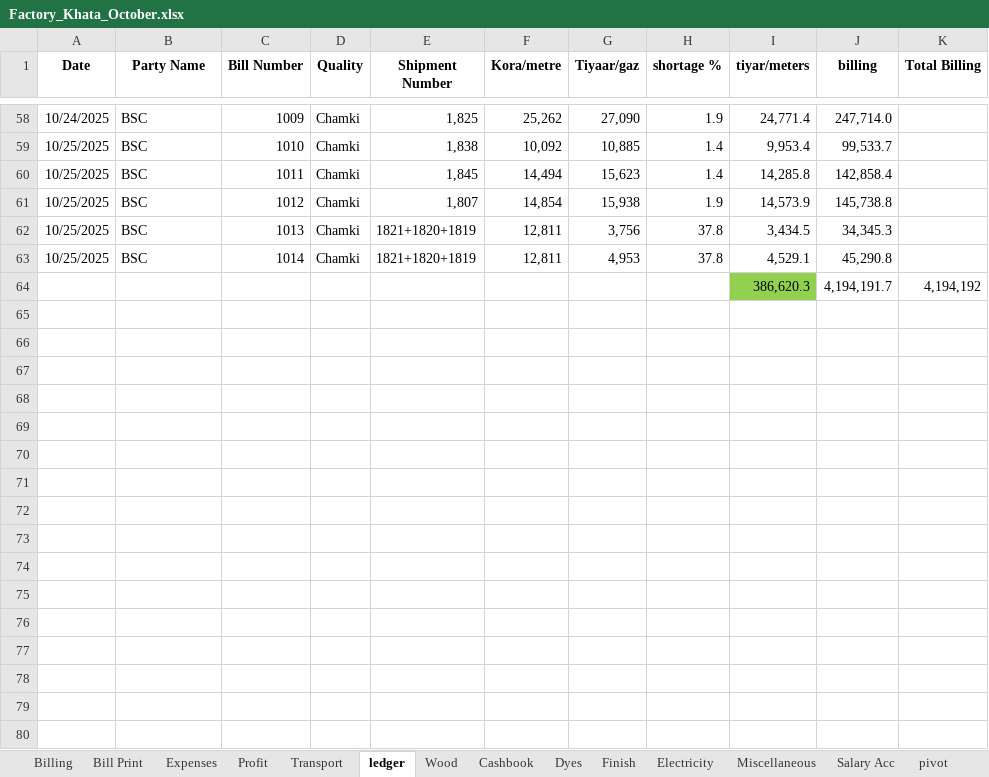
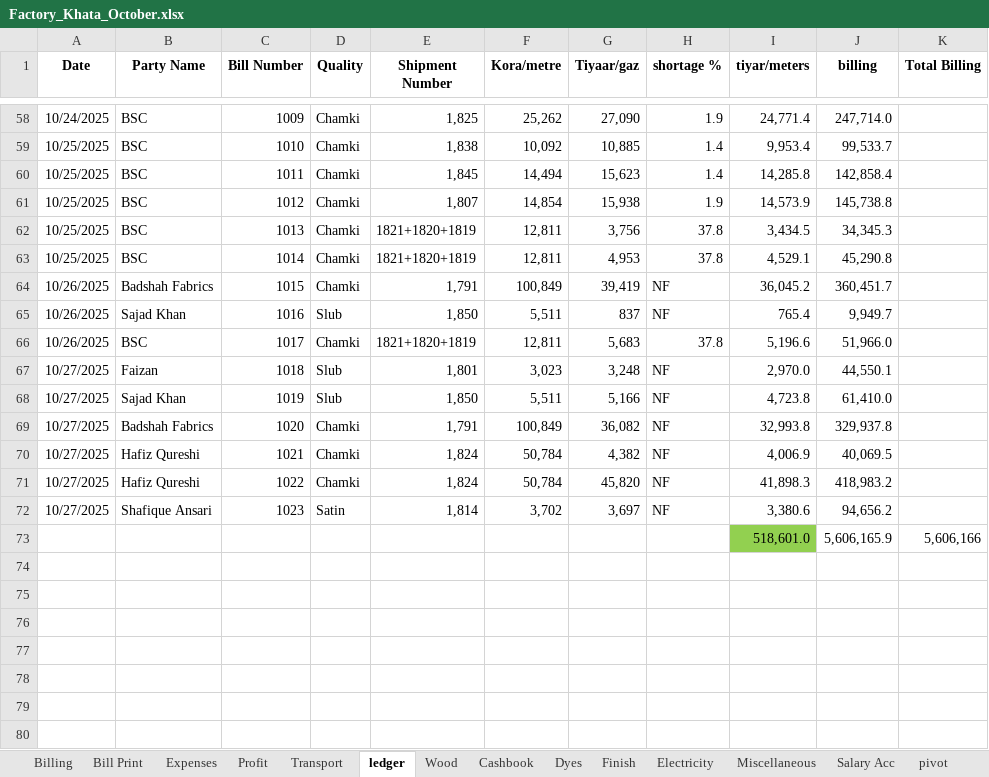
Before and after one commit to omerrazzaq4/AlHamd_Oct, an Excel workbook: Factory_Khata_October.xlsx, sheet ledger, drawn as a sheet; only a part is shown, gaps mark what is left out; the shorter side is filled out with more unchanged rows; values as stored, in another font and other column widths than the file's, no borders; charts and pictures and table styles not drawn; removed rows and columns are numbered as before the commit, all else as after; the diff names each change by its address in the sheet, - before the commit and + after, or states it on an @@ line.

```diff
--- a/Factory_Khata_October.xlsx (sheet ledger)
+++ b/Factory_Khata_October.xlsx (sheet ledger)
-row 64:  |  |  |  |  |  |  |  | 386,620.3 | 4,194,191.7 | 4,194,192
+row 64: 10/26/2025 | Badshah Fabrics | 1015 | Chamki | 1,791 | 100,849 | 39,419 | NF | 36,045.2 | 360,451.7
+row 65: 10/26/2025 | Sajad Khan | 1016 | Slub | 1,850 | 5,511 | 837 | NF | 765.4 | 9,949.7
+row 66: 10/26/2025 | BSC | 1017 | Chamki | 1821+1820+1819 | 12,811 | 5,683 | 37.8 | 5,196.6 | 51,966.0
+row 67: 10/27/2025 | Faizan | 1018 | Slub | 1,801 | 3,023 | 3,248 | NF | 2,970.0 | 44,550.1
+row 68: 10/27/2025 | Sajad Khan | 1019 | Slub | 1,850 | 5,511 | 5,166 | NF | 4,723.8 | 61,410.0
+row 69: 10/27/2025 | Badshah Fabrics | 1020 | Chamki | 1,791 | 100,849 | 36,082 | NF | 32,993.8 | 329,937.8
+row 70: 10/27/2025 | Hafiz Qureshi | 1021 | Chamki | 1,824 | 50,784 | 4,382 | NF | 4,006.9 | 40,069.5
+row 71: 10/27/2025 | Hafiz Qureshi | 1022 | Chamki | 1,824 | 50,784 | 45,820 | NF | 41,898.3 | 418,983.2
+row 72: 10/27/2025 | Shafique Ansari | 1023 | Satin | 1,814 | 3,702 | 3,697 | NF | 3,380.6 | 94,656.2
+row 73:  |  |  |  |  |  |  |  | 518,601.0 | 5,606,165.9 | 5,606,166
```
Also changed, not shown: sheet Billing, sheet Cashbook, sheet Wood, sheet Profit, sheet Balance, sheet Expenses, 2 more sheets.
